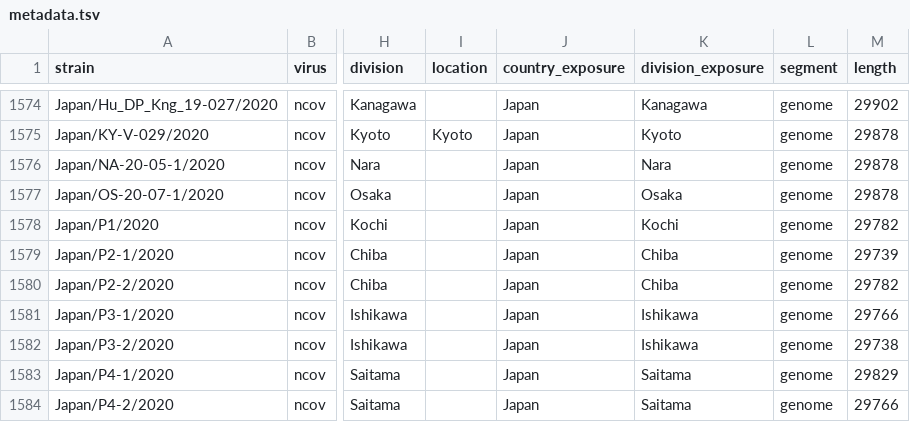
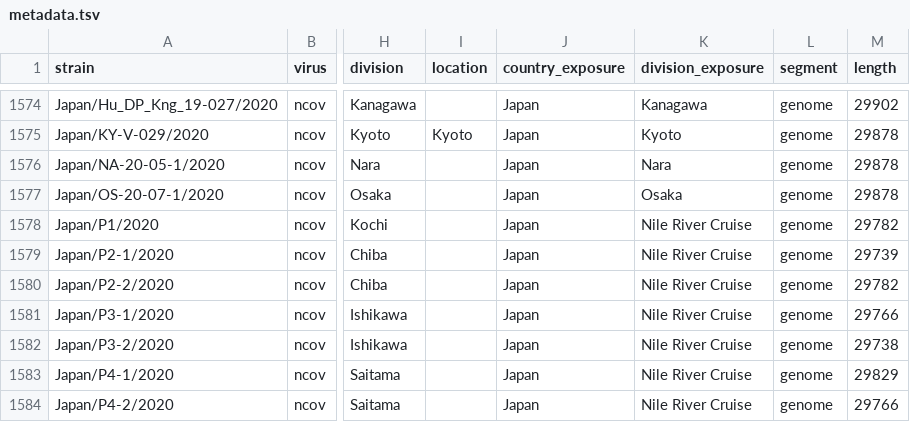
Before and after one commit to nextstrain/ncov, a TSV file: data/metadata.tsv, drawn as a sheet; only a part is shown, gaps mark what is left out; the diff covers the shown part only; the diff names each change by its address in the sheet, - before the commit and + after, or states it on an @@ line.

```diff
--- a/data/metadata.tsv
+++ b/data/metadata.tsv
-K1578 (division_exposure): Kochi
+K1578 (division_exposure): Nile River Cruise
-K1579:K1580 (division_exposure): Chiba
+K1579:K1580 (division_exposure): Nile River Cruise
-K1581:K1582 (division_exposure): Ishikawa
+K1581:K1582 (division_exposure): Nile River Cruise
-K1583:K1584 (division_exposure): Saitama
+K1583:K1584 (division_exposure): Nile River Cruise
```
Also changed, not shown: 2 added rows and 4 edited cells elsewhere in this file, config/lat_longs.tsv, config/ordering.tsv.
